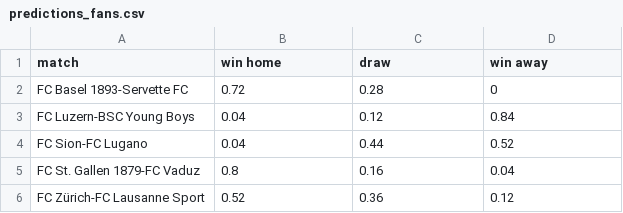
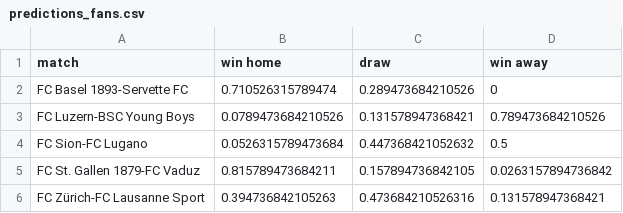
Before and after one commit to awp-finanznachrichten/predictions, a CSV file: Output/predictions_fans.csv, drawn as a sheet.

```diff
--- a/Output/predictions_fans.csv
+++ b/Output/predictions_fans.csv
@@ -1,6 +1,6 @@
 "match","win home","draw","win away"
-"FC Basel 1893-Servette FC",0.72,0.28,0
-"FC Luzern-BSC Young Boys",0.04,0.12,0.84
-"FC Sion-FC Lugano",0.04,0.44,0.52
-"FC St. Gallen 1879-FC Vaduz",0.8,0.16,0.04
-"FC Zürich-FC Lausanne Sport",0.52,0.36,0.12
+"FC Basel 1893-Servette FC",0.710526315789474,0.289473684210526,0
+"FC Luzern-BSC Young Boys",0.0789473684210526,0.131578947368421,0.789473684210526
+"FC Sion-FC Lugano",0.0526315789473684,0.447368421052632,0.5
+"FC St. Gallen 1879-FC Vaduz",0.815789473684211,0.157894736842105,0.0263157894736842
+"FC Zürich-FC Lausanne Sport",0.394736842105263,0.473684210526316,0.131578947368421
```
Also changed, not shown: Output/Leaderboard_BeatTheRobot.csv, Output/Performance_BeatTheRobot.csv, 9 other files.
